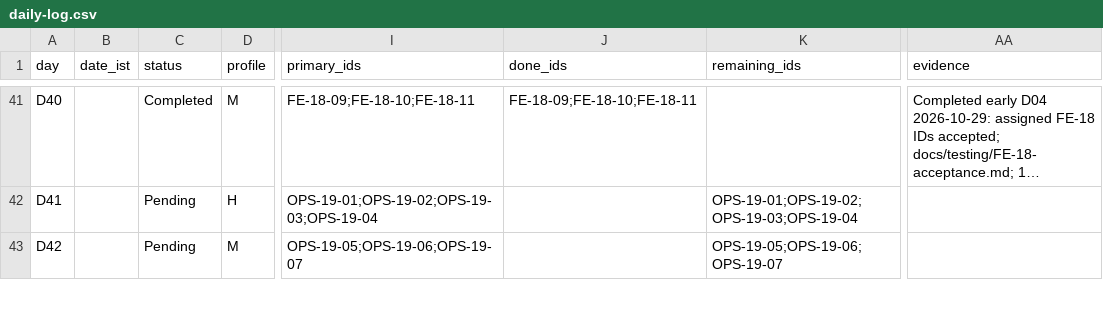
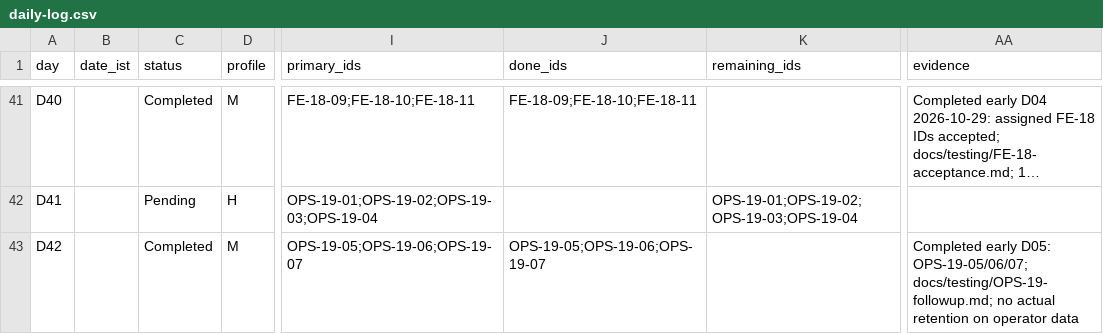
Before and after one commit to aetherion-tech/AUREVON, a CSV file: docs/plans/daily-log.csv, drawn as a sheet; only a part is shown, gaps mark what is left out; long unchanged cells end in …; the diff covers the shown part only; the diff names each change by its address in the sheet, - before the commit and + after, or states it on an @@ line.

Commit message:
Add paper release operations, shadow observations and recovery evidence

```diff
--- a/docs/plans/daily-log.csv
+++ b/docs/plans/daily-log.csv
-C43 (status): Pending
+C43 (status): Completed
-J43 (done_ids): (empty)
+J43 (done_ids): OPS-19-05;OPS-19-06;OPS-19-07
-K43 (remaining_ids): OPS-19-05;OPS-19-06;OPS-19-07
+K43 (remaining_ids): (empty)
-AA43 (evidence): (empty)
+AA43 (evidence): Completed early D05: OPS-19-05/06/07; docs/testing/OPS-19-followup.md; no actual retention on operator data
```
Also changed, not shown: 14 edited cells elsewhere in this file, 58 other files.
